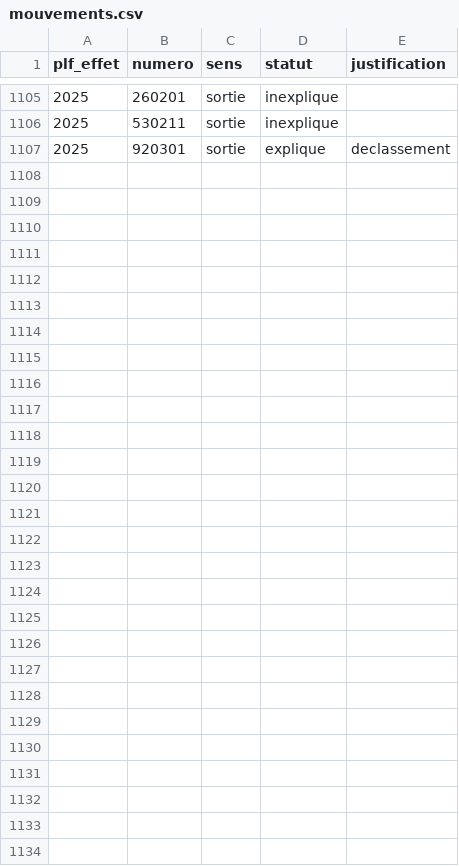
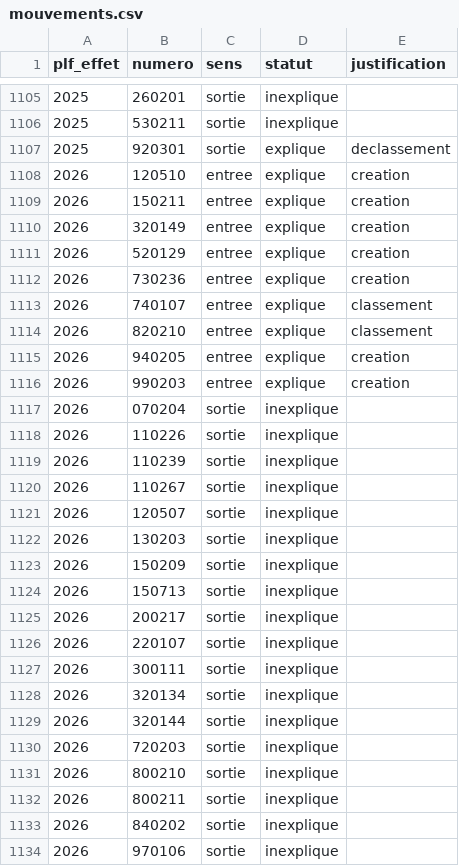
Before and after one commit to openfisca/openfisca-france-entreprises, a CSV file: assets/vmt2/mouvements.csv, drawn as a sheet; only a part is shown, gaps mark what is left out.

```diff
--- a/assets/vmt2/mouvements.csv
+++ b/assets/vmt2/mouvements.csv
@@ -1107 +1107,28 @@ plf_effet;numero;sens;statut;justification
 2025;920301;sortie;explique;declassement
+2026;120510;entree;explique;creation
+2026;150211;entree;explique;creation
+2026;320149;entree;explique;creation
+2026;520129;entree;explique;creation
+2026;730236;entree;explique;creation
+2026;740107;entree;explique;classement
+2026;820210;entree;explique;classement
+2026;940205;entree;explique;creation
+2026;990203;entree;explique;creation
+2026;070204;sortie;inexplique;
+2026;110226;sortie;inexplique;
+2026;110239;sortie;inexplique;
+2026;110267;sortie;inexplique;
+2026;120507;sortie;inexplique;
+2026;130203;sortie;inexplique;
+2026;150209;sortie;inexplique;
+2026;150713;sortie;inexplique;
+2026;200217;sortie;inexplique;
+2026;220107;sortie;inexplique;
+2026;300111;sortie;inexplique;
+2026;320134;sortie;inexplique;
+2026;320144;sortie;inexplique;
+2026;720203;sortie;inexplique;
+2026;800210;sortie;inexplique;
+2026;800211;sortie;inexplique;
+2026;840202;sortie;inexplique;
+2026;970106;sortie;inexplique;
```
Also changed, not shown: assets/vmt2/controle_cout_par_impot.csv, assets/vmt2/crosswalk.csv, 9 other files.
